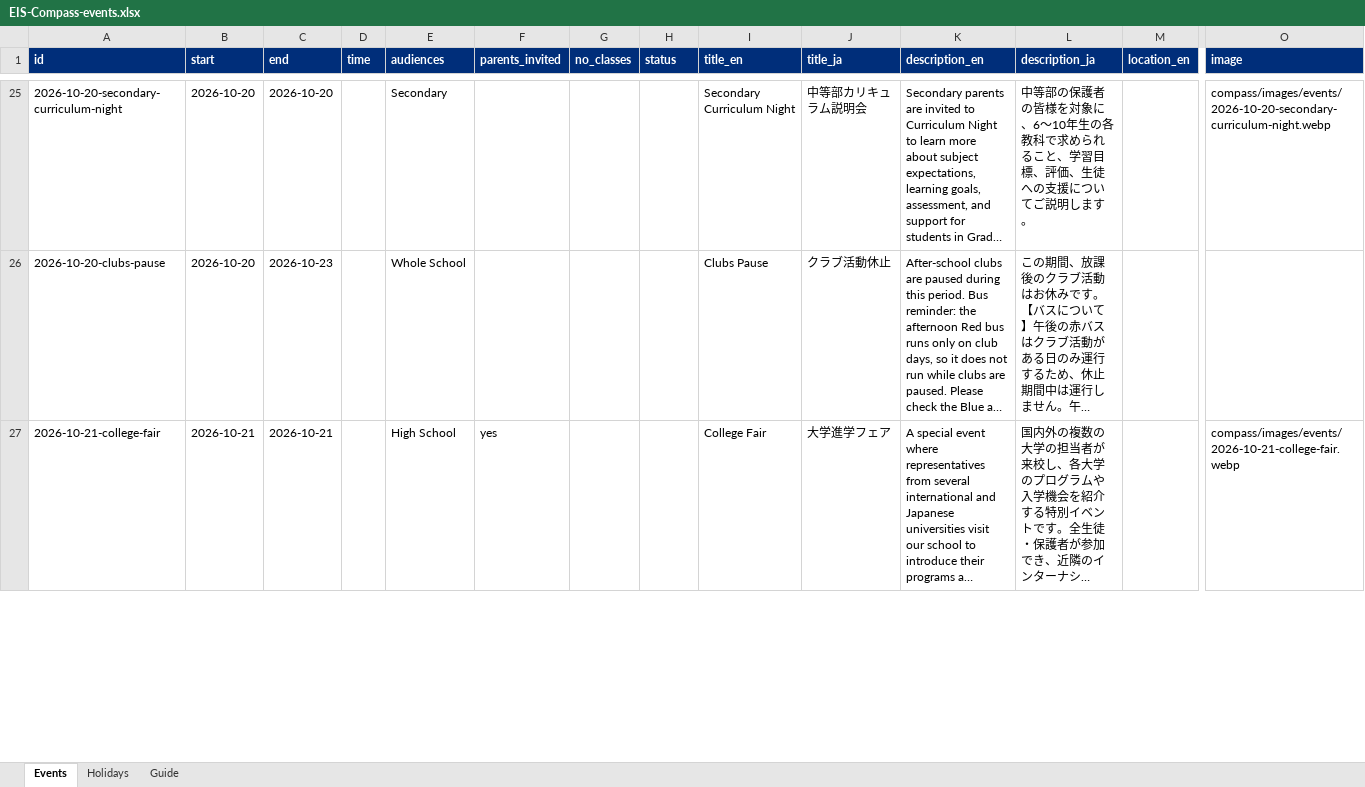
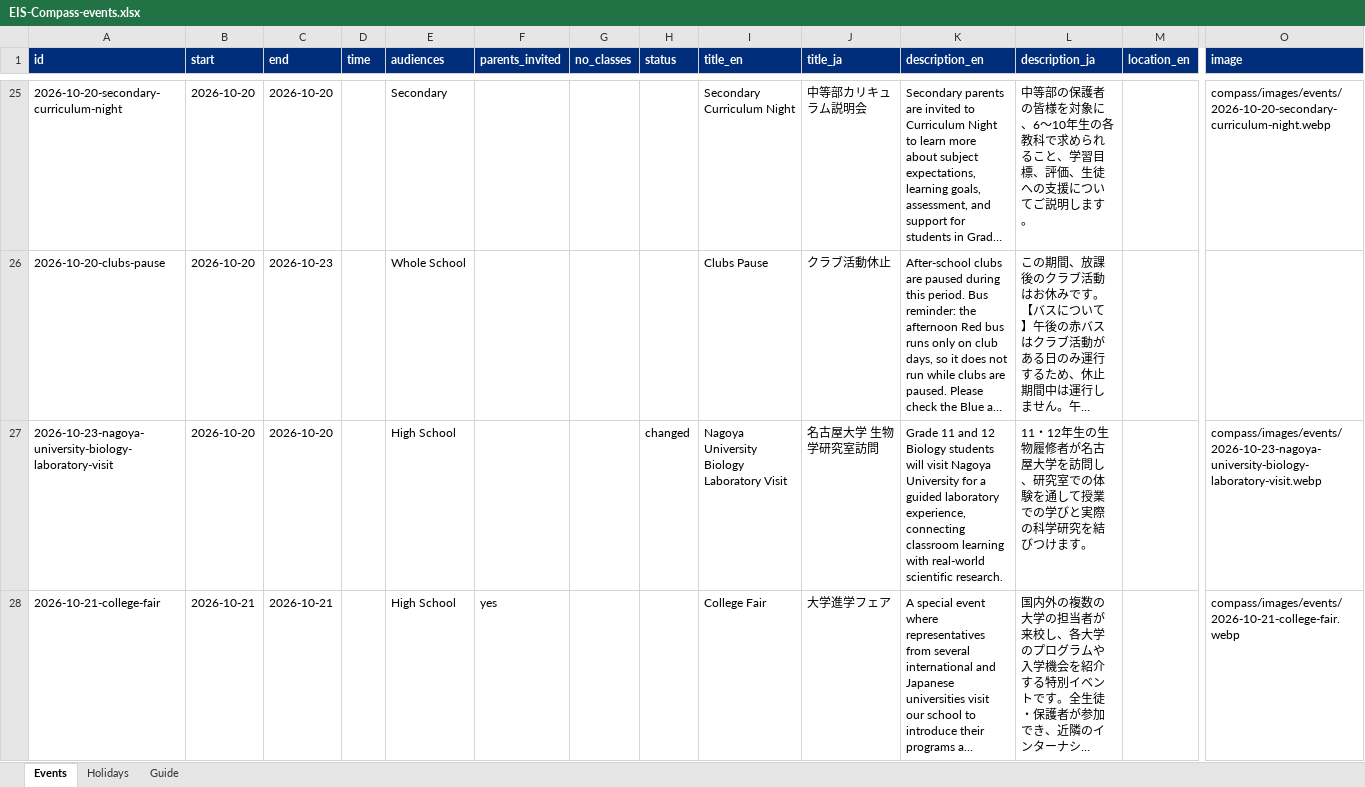
Before and after one commit to b69s/eis-compass, an Excel workbook: admin/EIS-Compass-events.xlsx, sheet Events, drawn as a sheet; only a part is shown, gaps mark what is left out; long unchanged cells end in …; values as stored, in another font and other column widths than the file's, no borders; rows hold the shown columns only; the diff covers the shown part only; the diff names each change by its address in the sheet, - before the commit and + after, or states it on an @@ line.

```diff
--- a/admin/EIS-Compass-events.xlsx (sheet Events)
+++ b/admin/EIS-Compass-events.xlsx (sheet Events)
+row 27: 2026-10-23-nagoya-university-biology-laboratory-visit | 2026-10-20 | 2026-10-20 |  | High School |  |  | changed | Nagoya University Biology Laboratory Visit | 名古屋大学 生物学研究室訪問 | Grade 11 and 12 Biology students will visit Nagoya University for a guided laboratory experience, connecting classroom learning with real-world scientific research. | 11・12年生の生物履修者が名古屋大学を訪問し、研究室での体験を通して授業での学びと実際の科学研究を結びつけます。 |  | compass/images/events/2026-10-23-nagoya-university-biology-laboratory-visit.webp
```
Also changed, not shown: 1 removed row elsewhere in this sheet, 17 other files.
